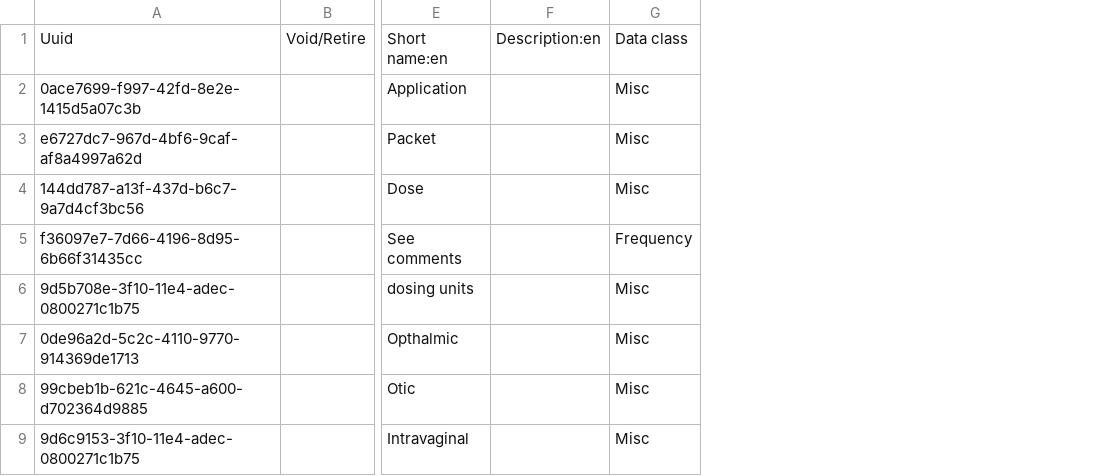
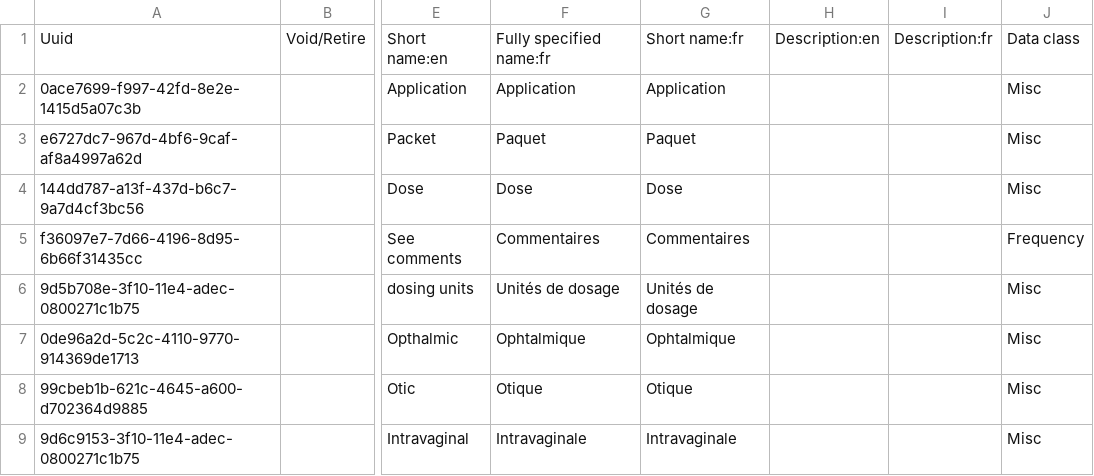
Before and after one commit to mekomsolutions/openmrs-config-haiti, a CSV file: configuration/concepts/misc.csv, drawn as a sheet; only a part is shown, gaps mark what is left out; the diff covers the shown part only; the diff names each change by its address in the sheet, - before the commit and + after, or states it on an @@ line.

Commit message:
HSC-24: Add consultation and examination related concepts (#31)

```diff
--- a/configuration/concepts/misc.csv
+++ b/configuration/concepts/misc.csv
+column F, rows 1-9: Fully specified name:fr | Application | Paquet | Dose | Commentaires | Unités de dosage | Ophtalmique | Otique | Intravaginale
+column G, rows 1-9: Short name:fr | Application | Paquet | Dose | Commentaires | Unités de dosage | Ophtalmique | Otique | Intravaginale
+column I, row 1: Description:fr
```
Also changed, not shown: 1 removed row and 8 edited cells elsewhere in this file, configuration/concepts/lab_tests_form.csv, configuration/concepts/reason_for_consultation.csv, 4 other files.
